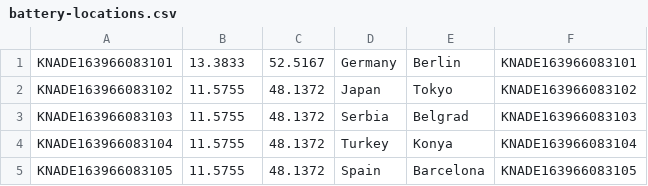
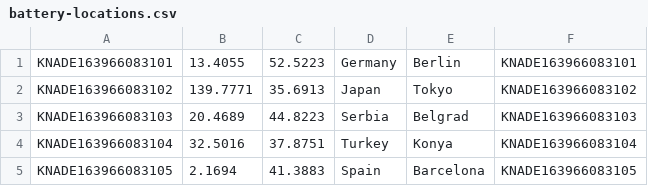
Before and after one commit to aws-solutions-library-samples/guidance-for-electric-vehicle-battery-health-prediction-on-aws, a CSV file: source/deploy/cdk-assets/battery-locations.csv, drawn as a sheet.

Commit message:
csv update

```diff
--- a/source/deploy/cdk-assets/battery-locations.csv
+++ b/source/deploy/cdk-assets/battery-locations.csv
@@ -1,5 +1,5 @@
-KNADE163966083101,13.3833,52.5167,Germany,Berlin,KNADE163966083101
-KNADE163966083102,11.5755,48.1372,Japan,Tokyo,KNADE163966083102
-KNADE163966083103,11.5755,48.1372,Serbia,Belgrad,KNADE163966083103
-KNADE163966083104,11.5755,48.1372,Turkey,Konya,KNADE163966083104
-KNADE163966083105,11.5755,48.1372,Spain,Barcelona,KNADE163966083105
+KNADE163966083101,13.4055,52.5223,Germany,Berlin,KNADE163966083101
+KNADE163966083102,139.7771,35.6913,Japan,Tokyo,KNADE163966083102
+KNADE163966083103,20.4689,44.8223,Serbia,Belgrad,KNADE163966083103
+KNADE163966083104,32.5016,37.8751,Turkey,Konya,KNADE163966083104
+KNADE163966083105,2.1694,41.3883,Spain,Barcelona,KNADE163966083105
```
